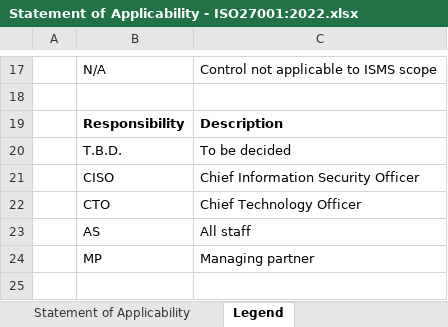
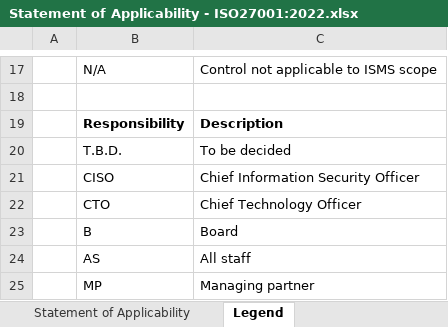
Before and after one commit to adhendrikx/ISO27001-2022, an Excel workbook: Statement of Applicability - ISO27001:2022.xlsx, sheet Legend, drawn as a sheet; only a part is shown, gaps mark what is left out; values as stored, in another font and other column widths than the file's, no borders; the diff names each change by its address in the sheet, - before the commit and + after, or states it on an @@ line.

```diff
--- a/Statement of Applicability - ISO27001:2022.xlsx (sheet Legend)
+++ b/Statement of Applicability - ISO27001:2022.xlsx (sheet Legend)
+row 23:  | B | Board
```
Also changed, not shown: sheet Statement of Applicability.
